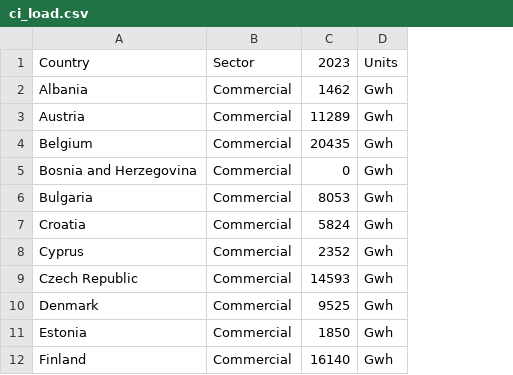
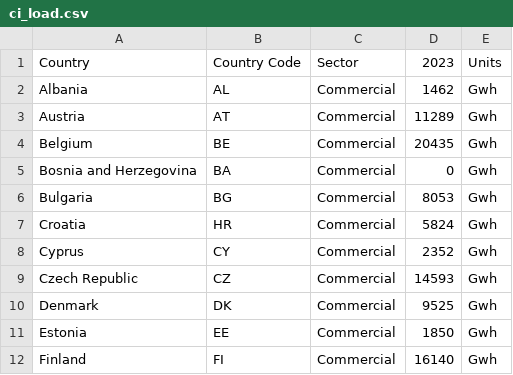
Before and after one commit to open-energy-transition/procurement-metastudy, a CSV file: data/ci_load.csv, drawn as a sheet; only a part is shown; the diff names each change by its address in the sheet, - before the commit and + after, or states it on an @@ line.

Commit message:
refactor: generalize CI load read

```diff
--- a/data/ci_load.csv
+++ b/data/ci_load.csv
+column B, rows 1-12: Country Code | AL | AT | BE | BA | BG | HR | CY | CZ | DK | EE | FI
```
Also changed, not shown: 2 other files.
